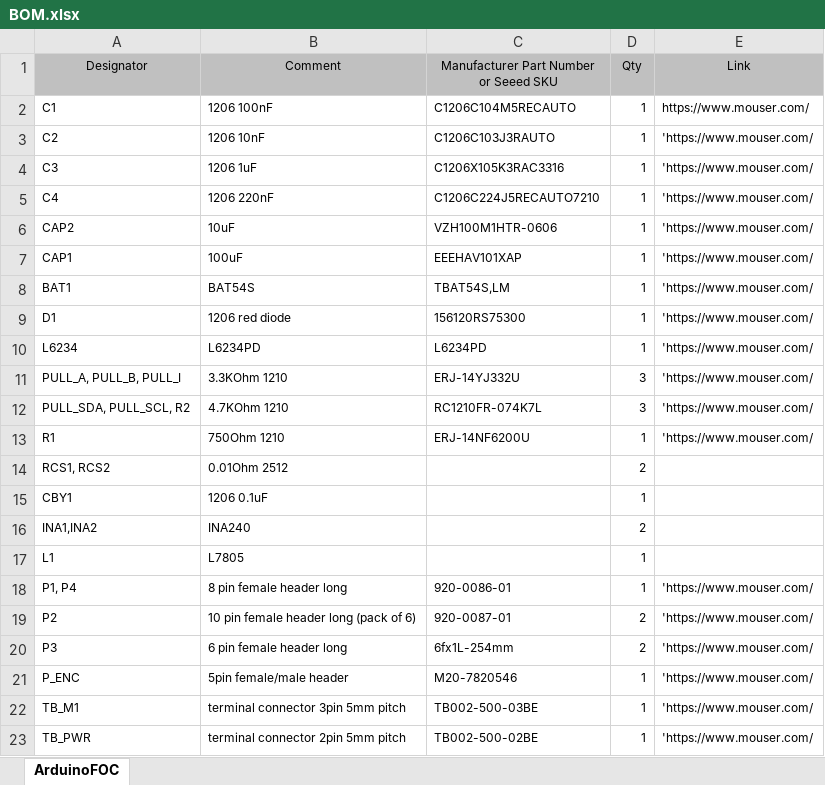
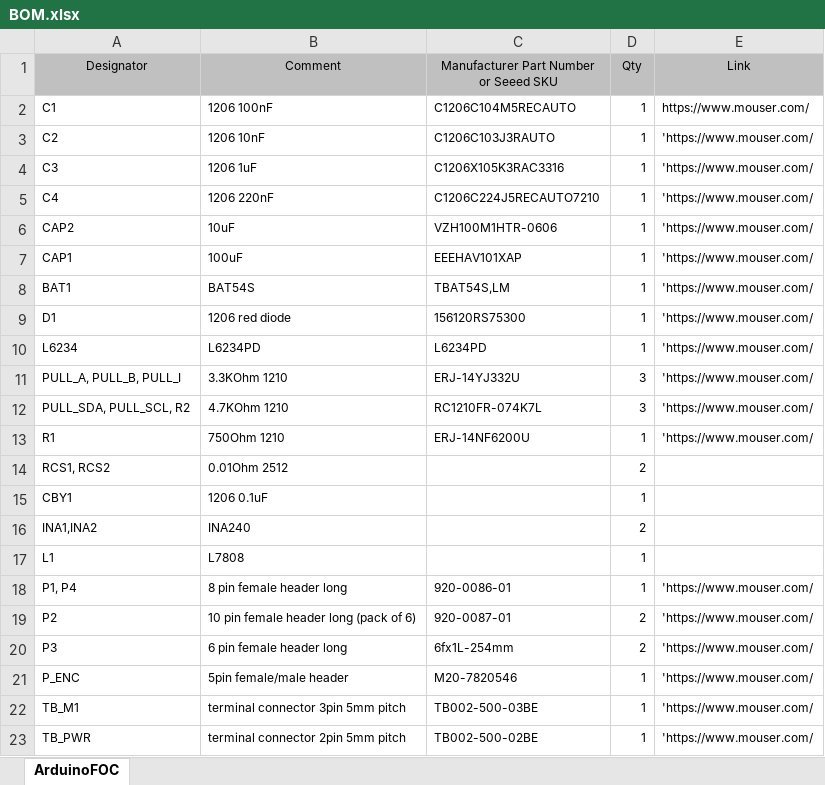
Before and after one commit to simplefoc/Arduino-SimpleFOCShield, an Excel workbook: BOM.xlsx, sheet ArduinoFOC, drawn as a sheet; values as stored, in another font and other column widths than the file's, no borders; the diff names each change by its address in the sheet, - before the commit and + after, or states it on an @@ line.

```diff
--- a/BOM.xlsx (sheet ArduinoFOC)
+++ b/BOM.xlsx (sheet ArduinoFOC)
-B17 (Comment): L7805
+B17 (Comment): L7808
```
Also changed, not shown: 16 other files.
